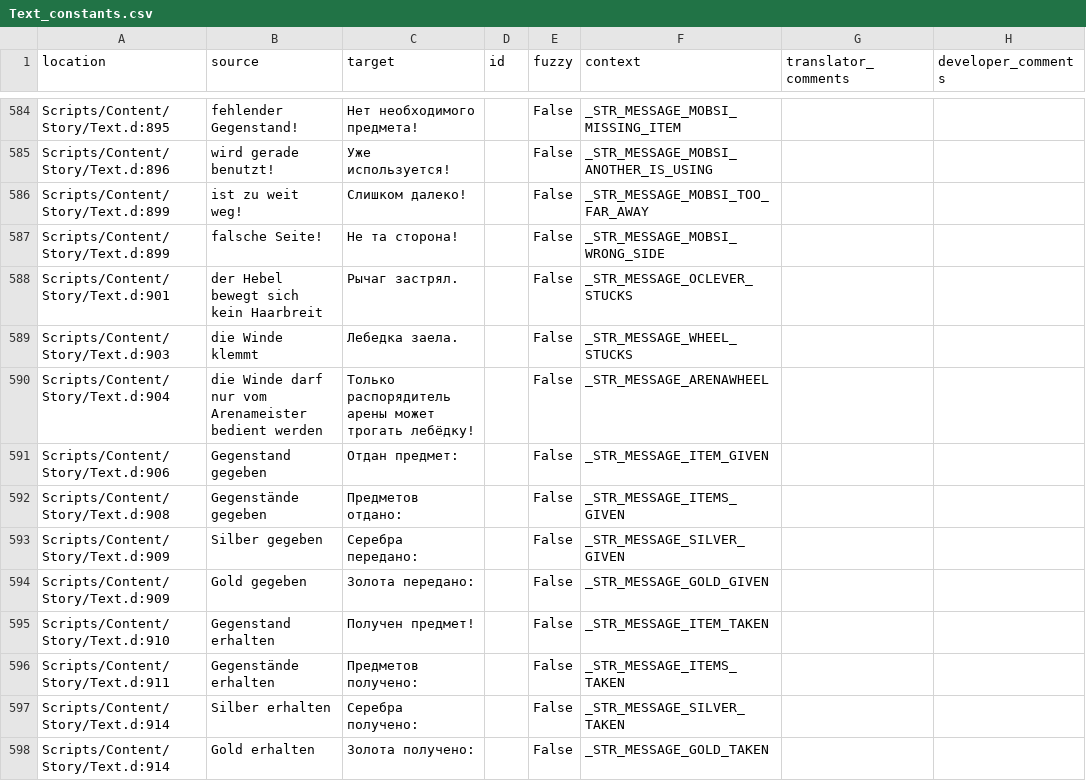
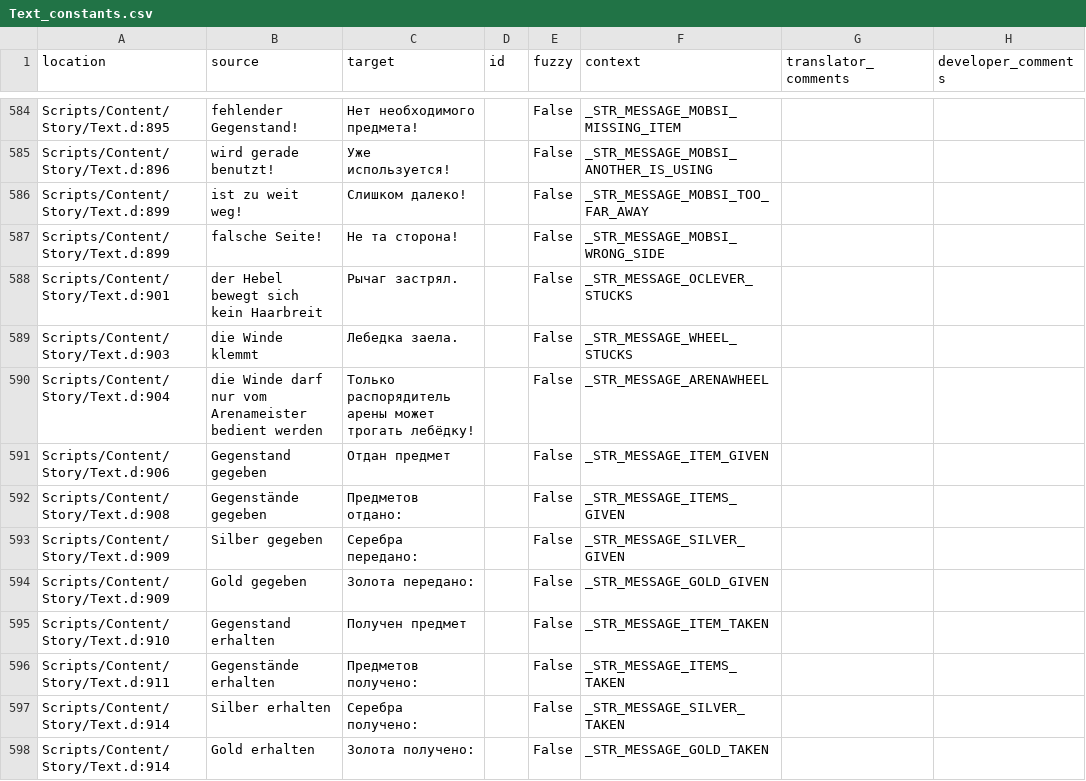
Before and after one commit to auronen/Gothic-Sequel-localization, a CSV file: .translations/ru/Text_constants.csv, drawn as a sheet; only a part is shown, gaps mark what is left out; the diff covers the shown part only.

Commit message:
Translated using Weblate (Russian)
Currently translated at 100.0% (791 of 791 strings)

Translation: Gothic Sequel/Text_constants
Translate-URL: http://weblate.cokoliv.eu/projects/gothic-sequel/text_constants/ru/

```diff
--- a/.translations/ru/Text_constants.csv
+++ b/.translations/ru/Text_constants.csv
@@ -590,3 +590,3 @@
 "Scripts/Content/Story/Text.d:904","die Winde darf nur vom Arenameister bedient werden","Только распорядитель арены может трогать лебёдку!","","False","_STR_MESSAGE_ARENAWHEEL","",""
-"Scripts/Content/Story/Text.d:906"," Gegenstand gegeben"," Отдан предмет:","","False","_STR_MESSAGE_ITEM_GIVEN","",""
+"Scripts/Content/Story/Text.d:906"," Gegenstand gegeben"," Отдан предмет","","False","_STR_MESSAGE_ITEM_GIVEN","",""
 "Scripts/Content/Story/Text.d:908"," Gegenstände gegeben"," Предметов отдано:","","False","_STR_MESSAGE_ITEMS_GIVEN","",""
@@ -594,3 +594,3 @@
 "Scripts/Content/Story/Text.d:909"," Gold gegeben"," Золота передано:","","False","_STR_MESSAGE_GOLD_GIVEN","",""
-"Scripts/Content/Story/Text.d:910"," Gegenstand erhalten"," Получен предмет!","","False","_STR_MESSAGE_ITEM_TAKEN","",""
+"Scripts/Content/Story/Text.d:910"," Gegenstand erhalten"," Получен предмет","","False","_STR_MESSAGE_ITEM_TAKEN","",""
 "Scripts/Content/Story/Text.d:911"," Gegenstände erhalten"," Предметов получено:","","False","_STR_MESSAGE_ITEMS_TAKEN","",""
```
Also changed, not shown: 8 edited cells elsewhere in this file.
